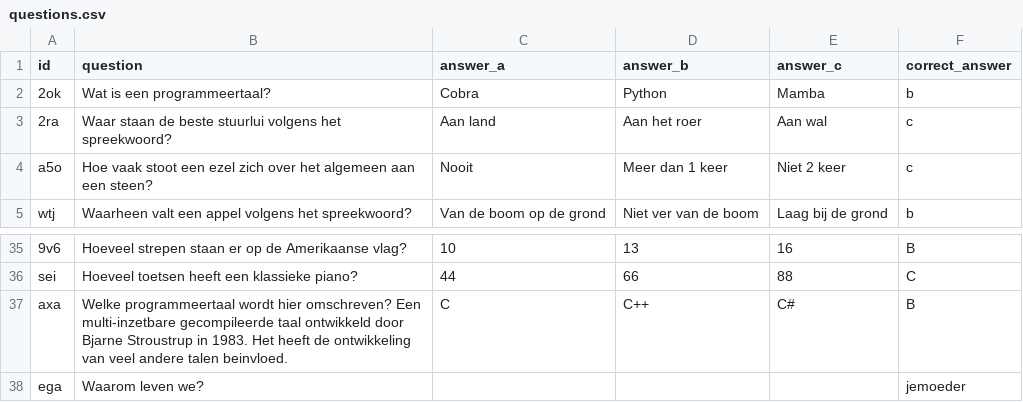
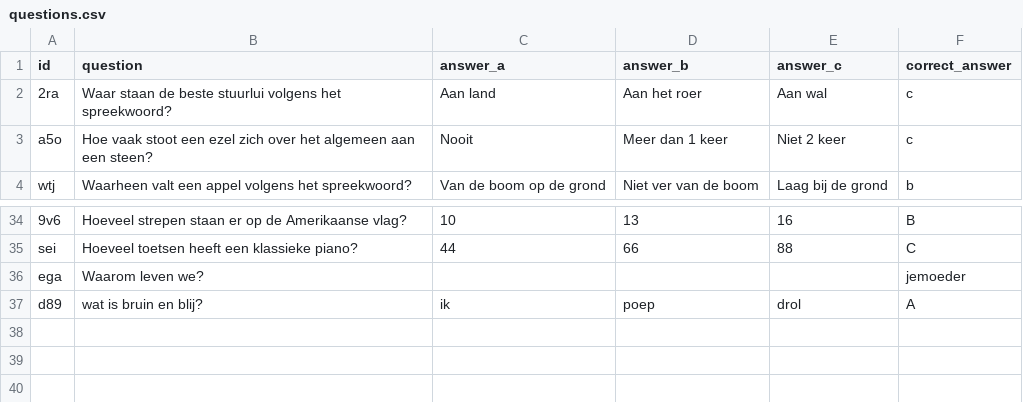
Before and after one commit to Remonit/quizgame, a CSV file: quiz/quiz/questions.csv, drawn as a sheet; only a part is shown, gaps mark what is left out; removed rows and columns are numbered as before the commit, all else as after; the diff names each change by its address in the sheet, - before the commit and + after, or states it on an @@ line.

```diff
--- a/quiz/quiz/questions.csv
+++ b/quiz/quiz/questions.csv
-row 2: 2ok | Wat is een programmeertaal? | Cobra | Python | Mamba | b
-row 37: axa | Welke programmeertaal wordt hier omschreven? Een multi-inzetbare gecompileerde taal ontwikkeld door Bjarne Stroustrup in 1983. Het heeft de ontwikkeling van veel andere talen beinvloed. | C | C++ | C# | B
+row 37: d89 | wat is bruin en blij? | ik | poep | drol | A
```
Also changed, not shown: 16 other files.
